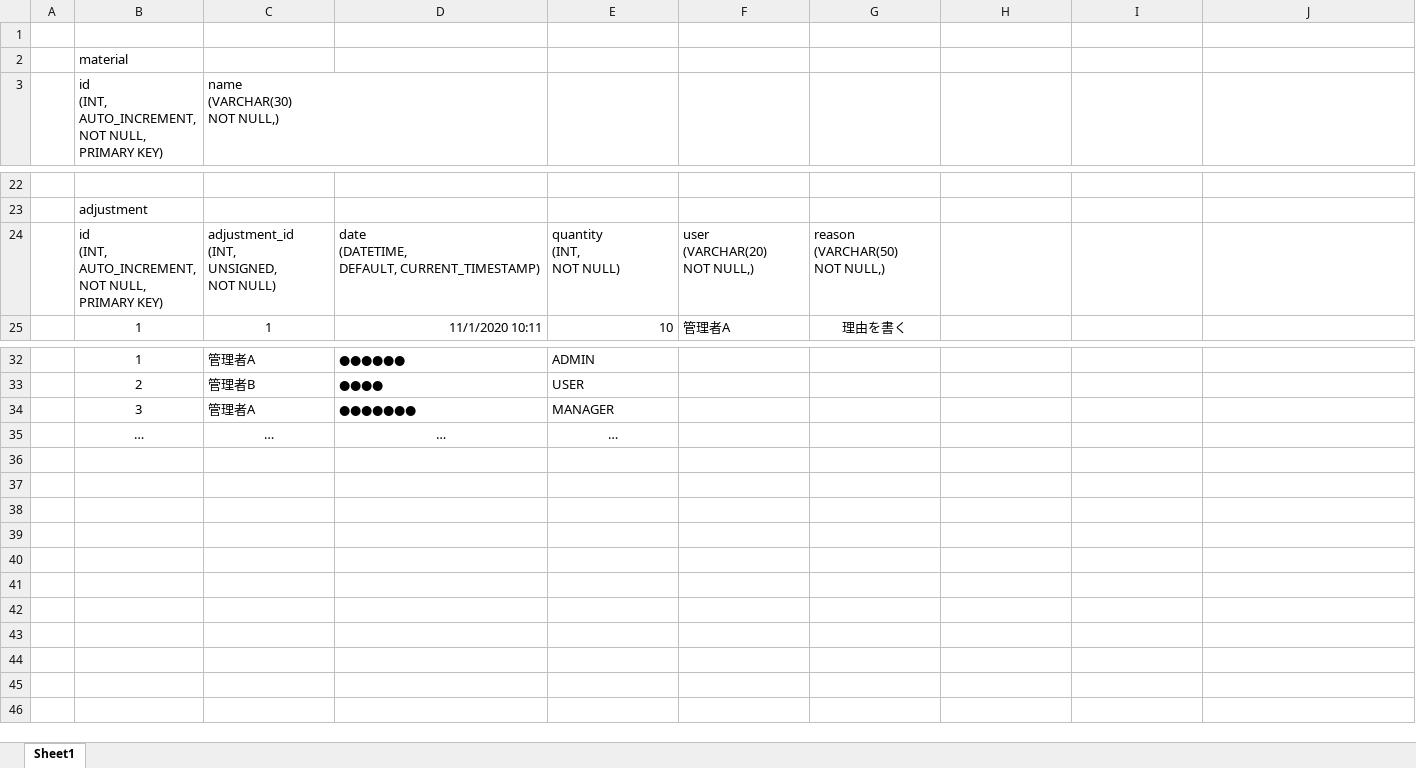
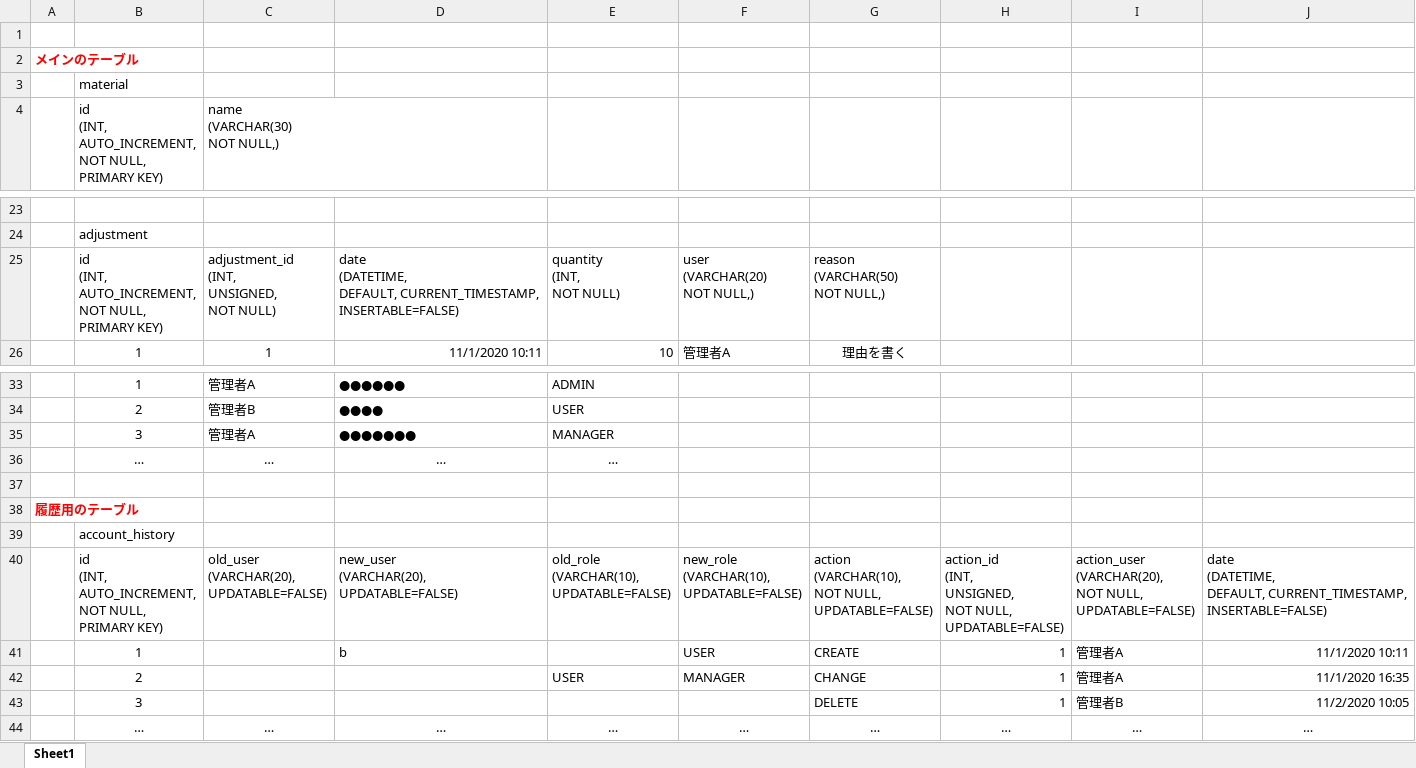
Before and after one commit to TT-3-14159265358979323846264338/material-flow-rate-adjustment, an Excel workbook: other/データベース構造.xlsx, sheet Sheet1, drawn as a sheet; only a part is shown, gaps mark what is left out; values as stored, in another font and other column widths than the file's, no borders; charts and pictures not drawn; addresses are those after the commit; rows hold the shown columns only; ↵ is a line break in a cell; the diff names each change by its address in the sheet, - before the commit and + after, or states it on an @@ line.

Commit message:
Add files via upload

```diff
--- a/other/データベース構造.xlsx (sheet Sheet1)
+++ b/other/データベース構造.xlsx (sheet Sheet1)
+row 2: メインのテーブル
-D25: …(DATETIME, ↵ DEFAULT, CURRENT_TIMESTAMP)
+D25: …(DATETIME, ↵ DEFAULT, CURRENT_TIMESTAMP, ↵ INSERTABLE=FALSE)
+row 37: (empty)
+row 38: 履歴用のテーブル
+row 39:  | account_history
+row 40:  | id ↵ (INT, ↵ AUTO_INCREMENT, ↵ NOT NULL, ↵ PRIMARY KEY) | old_user ↵ (VARCHAR(20), ↵ UPDATABLE=FALSE) | new_user ↵ (VARCHAR(20), ↵ UPDATABLE=FALSE) | old_role ↵ (VARCHAR(10), ↵ UPDATABLE=FALSE) | new_role ↵ (VARCHAR(10), ↵ UPDATABLE=FALSE) | action ↵ (VARCHAR(10), ↵ NOT NULL, ↵ UPDATABLE=FALSE) | action_id ↵ (INT, ↵ UNSIGNED, ↵ NOT NULL, ↵ UPDATABLE=FALSE) | action_user ↵ (VARCHAR(20), ↵ NOT NULL, ↵ UPDATABLE=FALSE) | date ↵ (DATETIME, ↵ DEFAULT, CURRENT_TIMESTAMP, ↵ INSERTABLE=FALSE)
+row 41:  | 1 |  | b |  | USER | CREATE | 1 | 管理者A | 11/1/2020 10:11
+row 42:  | 2 |  |  | USER | MANAGER | CHANGE | 1 | 管理者A | 11/1/2020 16:35
+row 43:  | 3 |  |  |  |  | DELETE | 1 | 管理者B | 11/2/2020 10:05
+row 44:  | … | … | … | … | … | … | … | … | …
```
Also changed, not shown: formulas that keep their value, charts or pictures.
